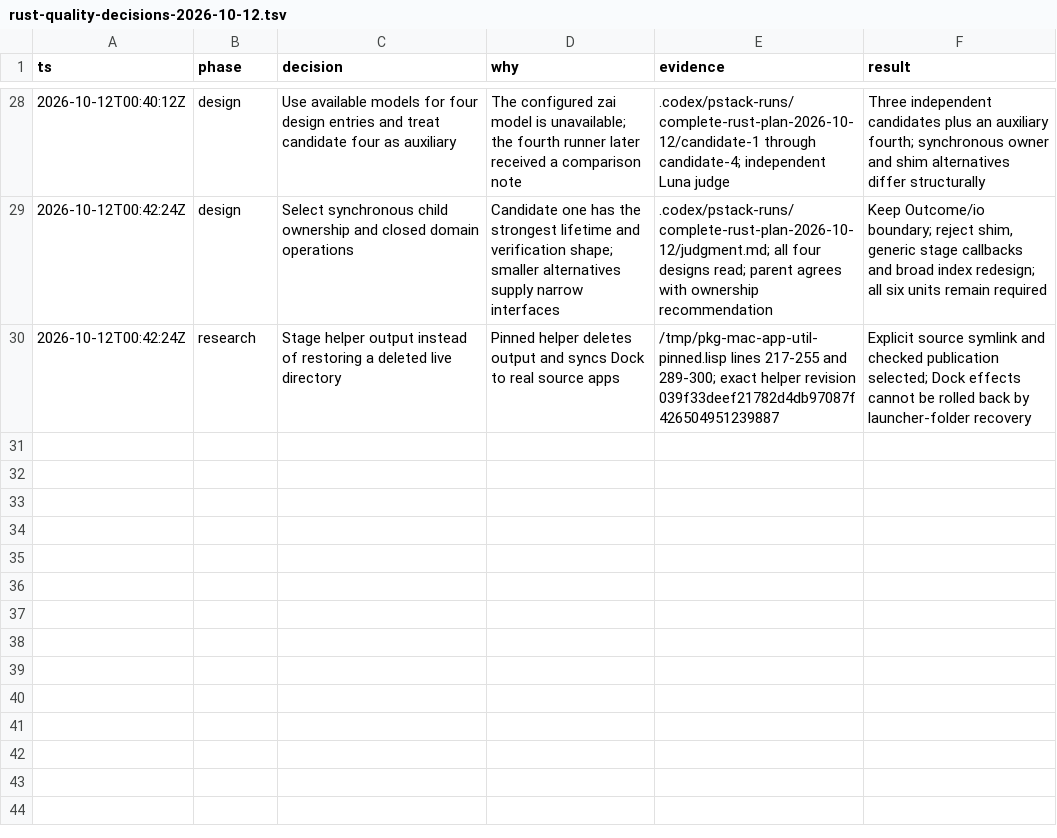
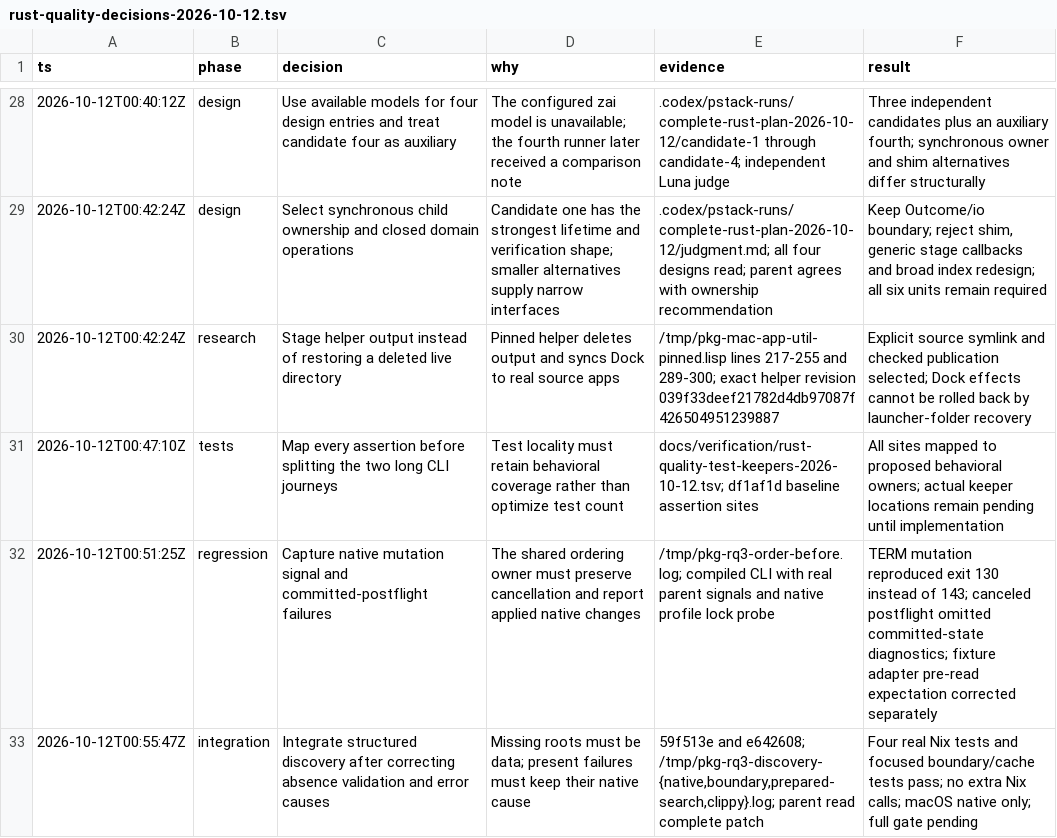
Before and after one commit to spa5k/pkg, a TSV file: docs/verification/rust-quality-decisions-2026-10-12.tsv, drawn as a sheet; only a part is shown, gaps mark what is left out; the diff names each change by its address in the sheet, - before the commit and + after, or states it on an @@ line.

Commit message:
docs: record discovery proof and CLI assertion keepers

```diff
--- a/docs/verification/rust-quality-decisions-2026-10-12.tsv
+++ b/docs/verification/rust-quality-decisions-2026-10-12.tsv
+row 31: 2026-10-12T00:47:10Z | tests | Map every assertion before splitting the two long CLI journeys | Test locality must retain behavioral coverage rather than optimize test count | docs/verification/rust-quality-test-keepers-2026-10-12.tsv; df1af1d baseline assertion sites | All sites mapped to proposed behavioral owners; actual keeper locations remain pending until implementation
+row 32: 2026-10-12T00:51:25Z | regression | Capture native mutation signal and committed-postflight failures | The shared ordering owner must preserve cancellation and report applied native changes | /tmp/pkg-rq3-order-before.log; compiled CLI with real parent signals and native profile lock probe | TERM mutation reproduced exit 130 instead of 143; canceled postflight omitted committed-state diagnostics; fixture adapter pre-read expectation corrected separately
+row 33: 2026-10-12T00:55:47Z | integration | Integrate structured discovery after correcting absence validation and error causes | Missing roots must be data; present failures must keep their native cause | 59f513e and e642608; /tmp/pkg-rq3-discovery-{native,boundary,prepared-search,clippy}.log; parent read complete patch | Four real Nix tests and focused boundary/cache tests pass; no extra Nix calls; macOS native only; full gate pending
```
Also changed, not shown: 3 other files.
